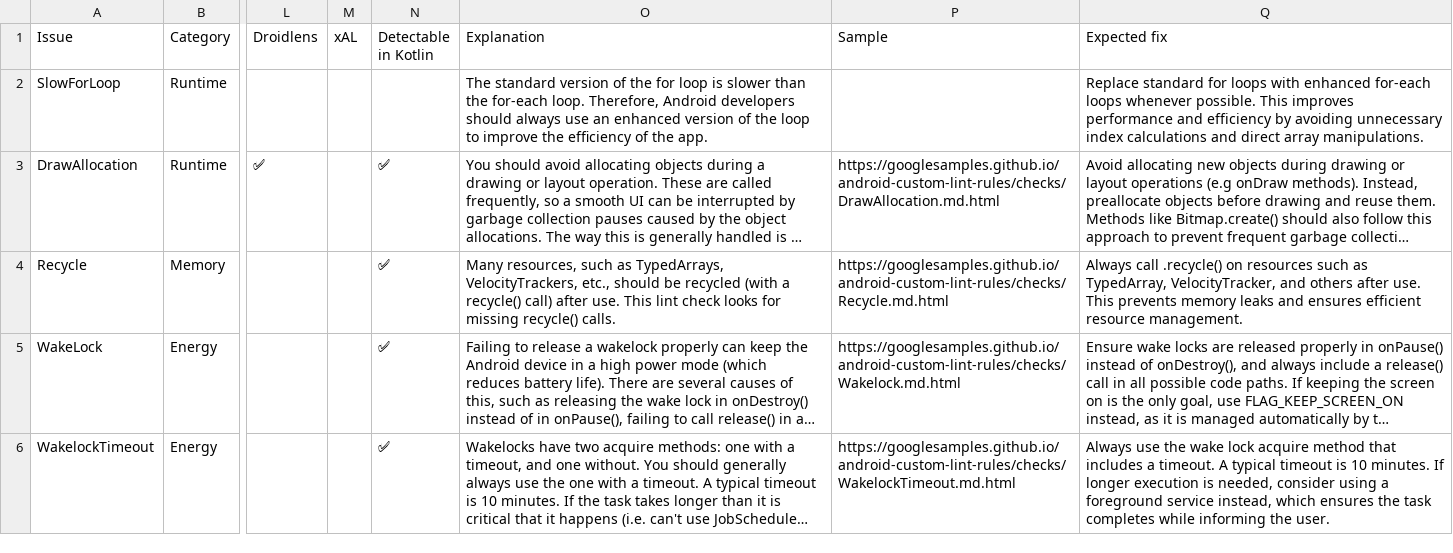
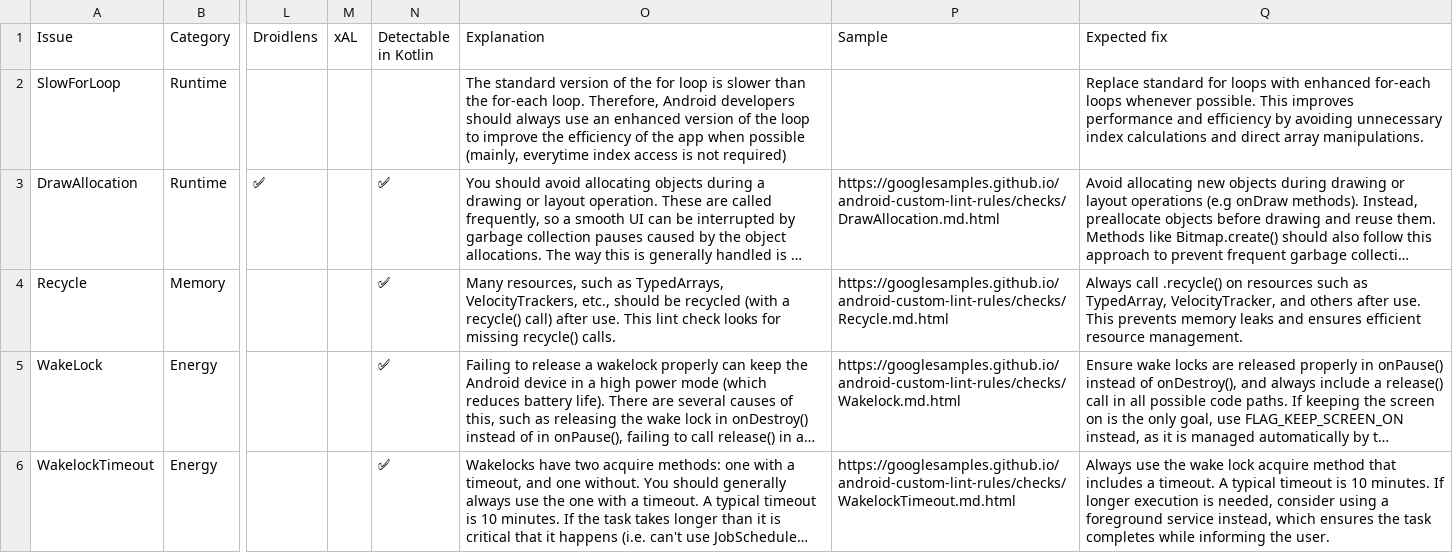
Before and after one commit to sanadlab/pyanadroid, a CSV file: performance_issues_list.csv, drawn as a sheet; only a part is shown, gaps mark what is left out; long unchanged cells end in …; the diff covers the shown part only; the diff names each change by its address in the sheet, - before the commit and + after, or states it on an @@ line.

```diff
--- a/performance_issues_list.csv
+++ b/performance_issues_list.csv
-O2 (Explanation): …of the app.
+O2 (Explanation): …of the app when possible (mainly, everytime index access is not required)
```
Also changed, not shown: 3 edited cells elsewhere in this file, 1 other file.
